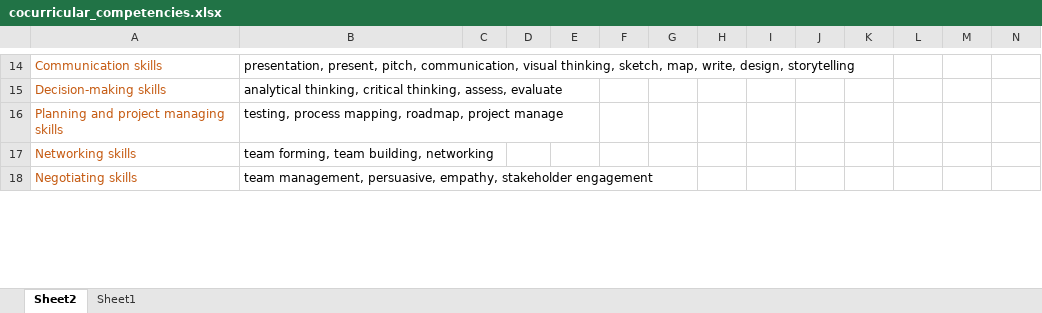
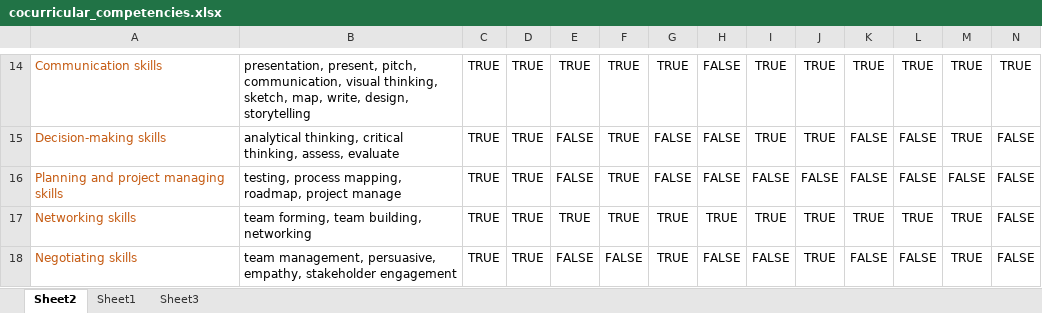
Before and after one commit to redradman/EER, an Excel workbook: cocurricular_competencies.xlsx, sheet Sheet2, drawn as a sheet; only a part is shown, gaps mark what is left out; values as stored, in another font and other column widths than the file's, no borders; conditional formats not drawn; the diff covers the shown part only; the diff names each change by its address in the sheet, - before the commit and + after, or states it on an @@ line.

```diff
--- a/cocurricular_competencies.xlsx (sheet Sheet2)
+++ b/cocurricular_competencies.xlsx (sheet Sheet2)
+sheet tab: Sheet3
-C14:C18: (empty)
+C14:C18: TRUE
-D14:D18: (empty)
+D14:D18: TRUE
-E14: (empty)
+E14: TRUE
-F14:F17: (empty)
+F14:F17: TRUE
-G14: (empty)
+G14: TRUE
-H14:H16: (empty)
+H14:H16: FALSE
-I14:I15: (empty)
+I14:I15: TRUE
-J14:J15: (empty)
+J14:J15: TRUE
-K14: (empty)
+K14: TRUE
-L14: (empty)
+L14: TRUE
-M14:M15: (empty)
+M14:M15: TRUE
-N14: (empty)
+N14: TRUE
-E15:E16: (empty)
+E15:E16: FALSE
-G15:G16: (empty)
+G15:G16: FALSE
-K15:K16: (empty)
+K15:K16: FALSE
-L15:L16: (empty)
+L15:L16: FALSE
-N15:N18: (empty)
+N15:N18: FALSE
-I16: (empty)
+I16: FALSE
-J16: (empty)
+J16: FALSE
-M16: (empty)
+M16: FALSE
-E17: (empty)
+E17: TRUE
-G17:G18: (empty)
+G17:G18: TRUE
-H17: (empty)
+H17: TRUE
-I17: (empty)
+I17: TRUE
-J17:J18: (empty)
+J17:J18: TRUE
-K17: (empty)
+K17: TRUE
-L17: (empty)
+L17: TRUE
-M17:M18: (empty)
+M17:M18: TRUE
-E18: (empty)
+E18: FALSE
-F18: (empty)
+F18: FALSE
-H18: (empty)
+H18: FALSE
-I18: (empty)
+I18: FALSE
-K18: (empty)
+K18: FALSE
-L18: (empty)
+L18: FALSE
```
Also changed, not shown: 204 edited cells elsewhere in this sheet, 1 other file.
